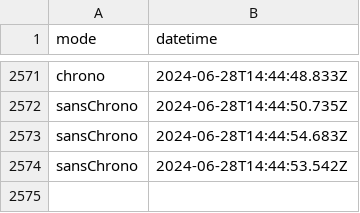
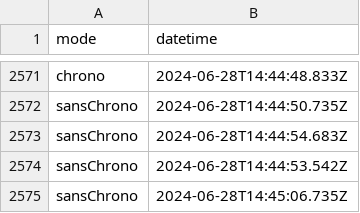
Before and after one commit to amcaw/svelte-geogame, a CSV file: games_played.csv, drawn as a sheet; only a part is shown, gaps mark what is left out; the diff names each change by its address in the sheet, - before the commit and + after, or states it on an @@ line.

Commit message:
Update games_played.csv

```diff
--- a/games_played.csv
+++ b/games_played.csv
+row 2575: sansChrono | 2024-06-28T14:45:06.735Z
```
